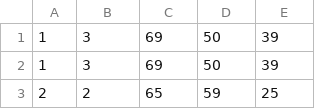
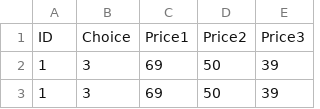
Before and after one commit to luke18/Online_data, a CSV file: yogurt_2019.csv, drawn as a sheet; only a part is shown; the shorter side is filled out with more unchanged rows.

Commit message:
ps2

```diff
--- a/yogurt_2019.csv
+++ b/yogurt_2019.csv
@@ -1 +1,2 @@
+ID,Choice,Price1,Price2,Price3
 1,3,69,50,39
```
